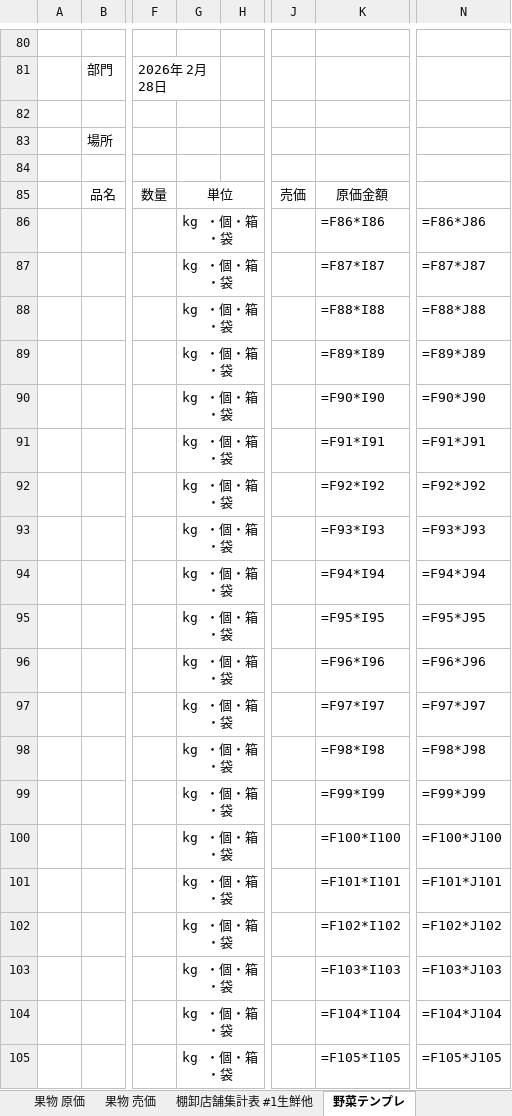
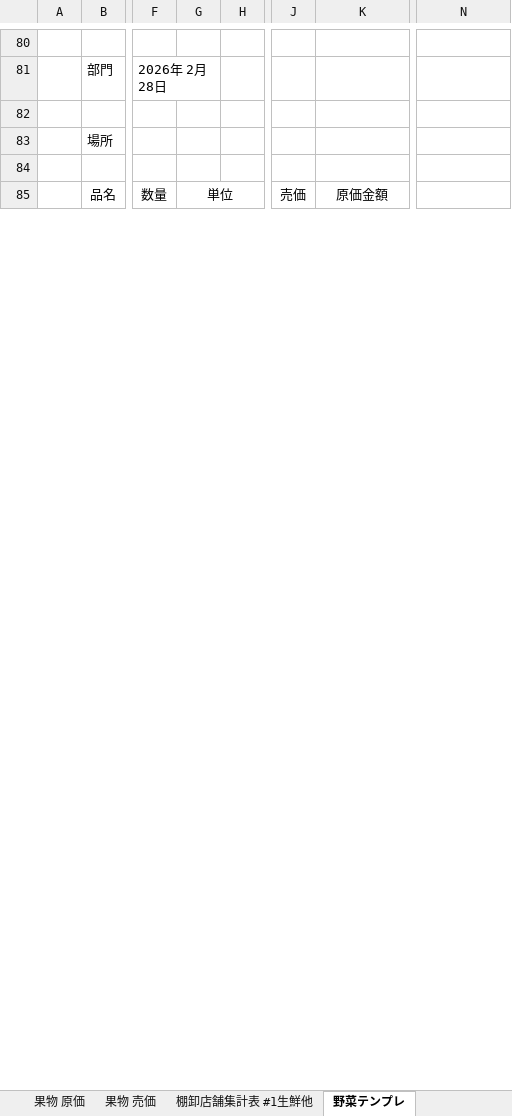
Before and after one commit to hiro-ai-lab66/seika-master, an Excel workbook: public/templates/inventory_template.xlsx, sheet 野菜テンプレ, drawn as a sheet; only a part is shown, gaps mark what is left out; values as stored, in another font and other column widths than the file's, no borders; formulas without a stored value are shown as written; removed rows and columns are numbered as before the commit, all else as after; rows hold the shown columns only; the diff covers the shown part only; the diff names each change by its address in the sheet, - before the commit and + after, or states it on an @@ line.

```diff
--- a/public/templates/inventory_template.xlsx (sheet 野菜テンプレ)
+++ b/public/templates/inventory_template.xlsx (sheet 野菜テンプレ)
-row 86:  |  |  | kg ・個・箱・袋 |  |  | =F86*I86 | =F86*J86
-row 87:  |  |  | kg ・個・箱・袋 |  |  | =F87*I87 | =F87*J87
-row 88:  |  |  | kg ・個・箱・袋 |  |  | =F88*I88 | =F88*J88
-row 89:  |  |  | kg ・個・箱・袋 |  |  | =F89*I89 | =F89*J89
-row 90:  |  |  | kg ・個・箱・袋 |  |  | =F90*I90 | =F90*J90
-row 91:  |  |  | kg ・個・箱・袋 |  |  | =F91*I91 | =F91*J91
-row 92:  |  |  | kg ・個・箱・袋 |  |  | =F92*I92 | =F92*J92
-row 93:  |  |  | kg ・個・箱・袋 |  |  | =F93*I93 | =F93*J93
-row 94:  |  |  | kg ・個・箱・袋 |  |  | =F94*I94 | =F94*J94
-row 95:  |  |  | kg ・個・箱・袋 |  |  | =F95*I95 | =F95*J95
-row 96:  |  |  | kg ・個・箱・袋 |  |  | =F96*I96 | =F96*J96
-row 97:  |  |  | kg ・個・箱・袋 |  |  | =F97*I97 | =F97*J97
-row 98:  |  |  | kg ・個・箱・袋 |  |  | =F98*I98 | =F98*J98
-row 99:  |  |  | kg ・個・箱・袋 |  |  | =F99*I99 | =F99*J99
-row 100:  |  |  | kg ・個・箱・袋 |  |  | =F100*I100 | =F100*J100
-row 101:  |  |  | kg ・個・箱・袋 |  |  | =F101*I101 | =F101*J101
-row 102:  |  |  | kg ・個・箱・袋 |  |  | =F102*I102 | =F102*J102
-row 103:  |  |  | kg ・個・箱・袋 |  |  | =F103*I103 | =F103*J103
-row 104:  |  |  | kg ・個・箱・袋 |  |  | =F104*I104 | =F104*J104
-row 105:  |  |  | kg ・個・箱・袋 |  |  | =F105*I105 | =F105*J105
```
Also changed, not shown: 64 added rows and 44 removed rows elsewhere in this sheet, 3 other files.
